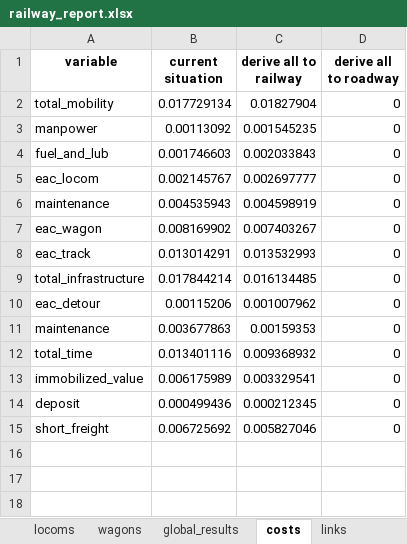
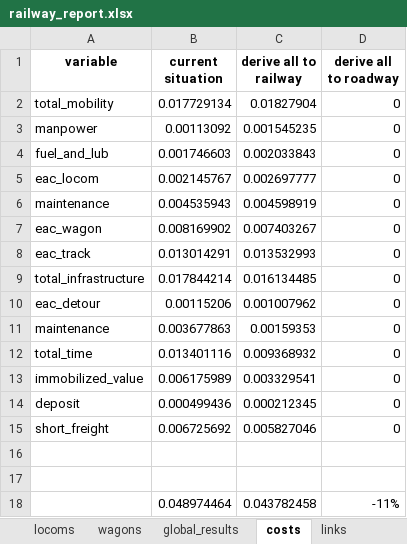
Before and after one commit to abenassi/freight-transport-network, an Excel workbook: reports/railway_report.xlsx, sheet costs, drawn as a sheet; values as stored, in another font and other column widths than the file's, no borders; the diff names each change by its address in the sheet, - before the commit and + after, or states it on an @@ line.

Commit message:
Repair tests after last changes in cost methods.

```diff
--- a/reports/railway_report.xlsx (sheet costs)
+++ b/reports/railway_report.xlsx (sheet costs)
+row 16: (empty)
+row 17: (empty)
+row 18:  | 0.048974464 | 0.043782458 | -11%
```
Also changed, not shown: data/railway_parameters.xlsx, test_data/railway_parameters.xlsx, 6 other files.
